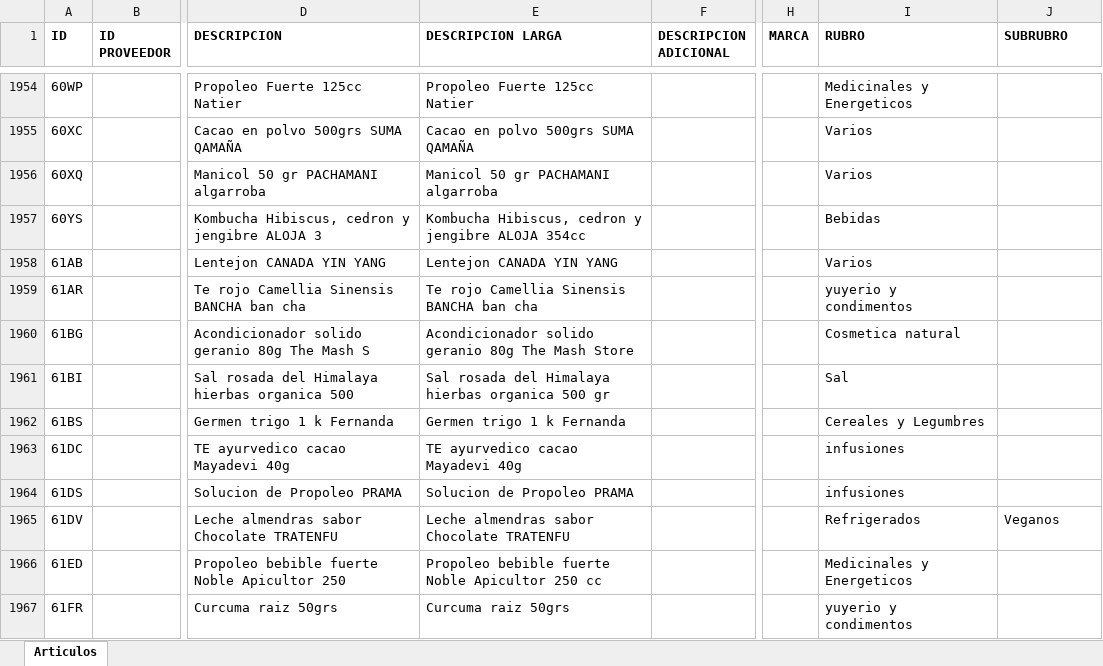
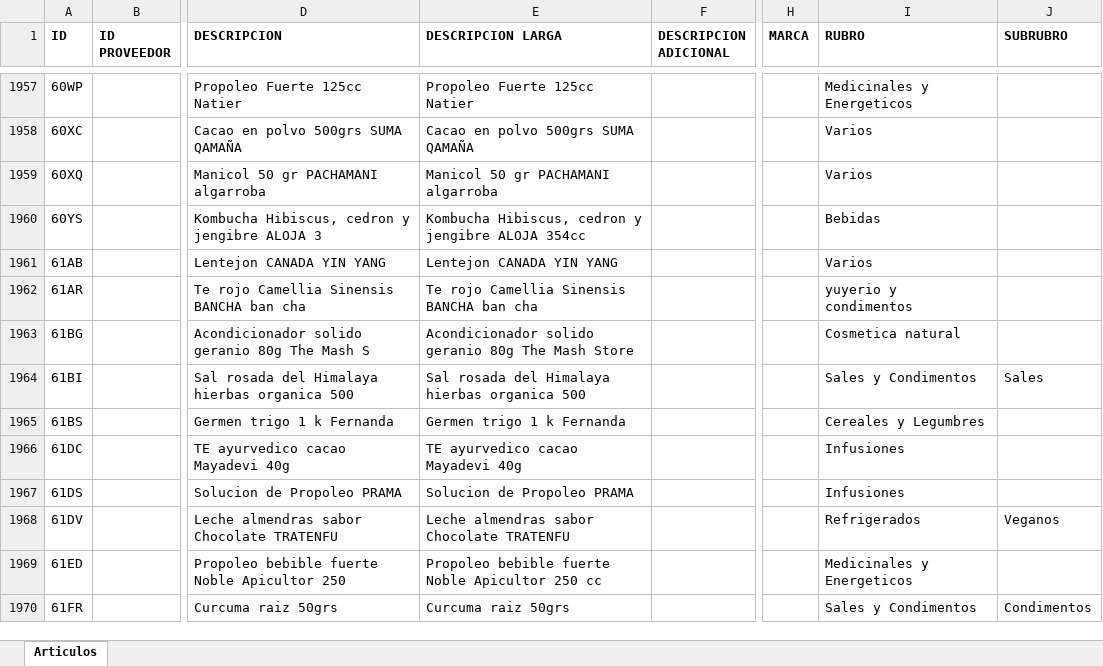
Before and after one commit to ppaipi/plutarco.github.io, an Excel workbook: articulos.xlsx, sheet Articulos, drawn as a sheet; only a part is shown, gaps mark what is left out; values as stored, in another font and other column widths than the file's, no borders; addresses are those after the commit; the diff covers the shown part only; the diff names each change by its address in the sheet, - before the commit and + after, or states it on an @@ line.

```diff
--- a/articulos.xlsx (sheet Articulos)
+++ b/articulos.xlsx (sheet Articulos)
-E1964 (DESCRIPCION LARGA): …organica 500 gr
+E1964 (DESCRIPCION LARGA): …organica 500
-I1964 (RUBRO): Sal
+I1964 (RUBRO): Sales y Condimentos
-J1964 (SUBRUBRO): (empty)
+J1964 (SUBRUBRO): Sales
-I1966:I1967 (RUBRO): infusiones
+I1966:I1967 (RUBRO): Infusiones
-I1970 (RUBRO): yuyerio y condimentos
+I1970 (RUBRO): Sales y Condimentos
-J1970 (SUBRUBRO): (empty)
+J1970 (SUBRUBRO): Condimentos
```
Also changed, not shown: 6 added rows and 528 edited cells elsewhere in this sheet, 35 other files.
